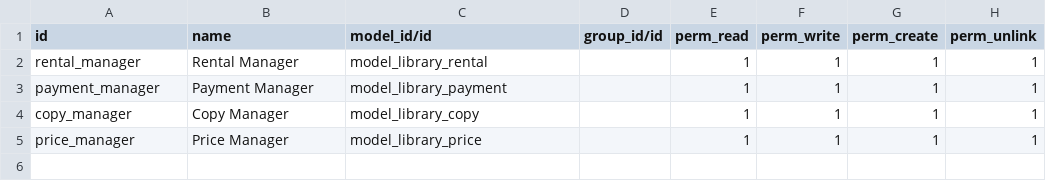
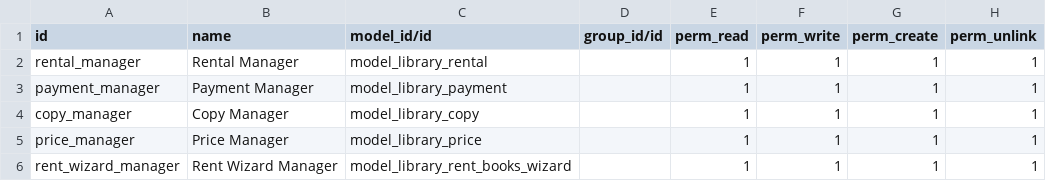
Before and after one commit to andreabak/technical-training, a CSV file: library/security/ir.model.access.csv, drawn as a sheet; the diff names each change by its address in the sheet, - before the commit and + after, or states it on an @@ line.

Commit message:
[SOLUTION] 07 - Action Wizard: P2 Library

```diff
--- a/library/security/ir.model.access.csv
+++ b/library/security/ir.model.access.csv
+row 6: rent_wizard_manager | Rent Wizard Manager | model_library_rent_books_wizard |  | 1 | 1 | 1 | 1
```
Also changed, not shown: 8 other files.
